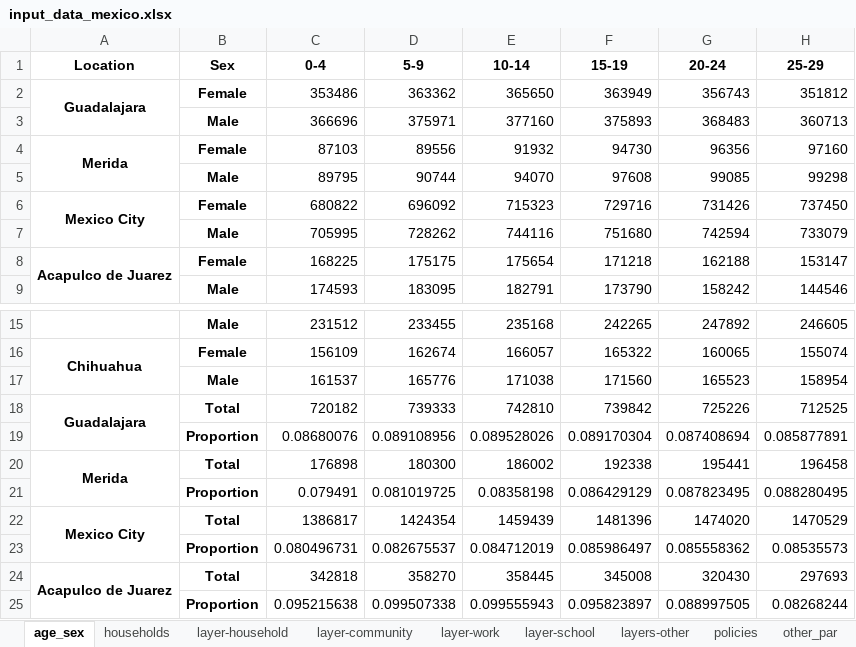
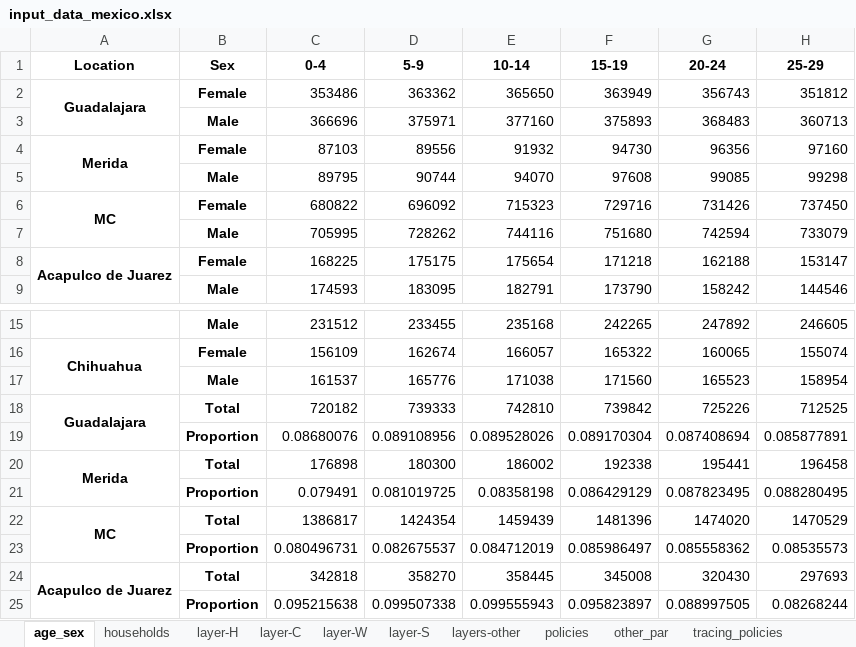
Before and after one commit to brain-modelling-group/covasim-qld-model, an Excel workbook: data/input_data_mexico.xlsx, sheet age_sex, drawn as a sheet; only a part is shown, gaps mark what is left out; values as stored, in another font and other column widths than the file's, no borders; the diff names each change by its address in the sheet, - before the commit and + after, or states it on an @@ line.

Commit message:
Mexico City

```diff
--- a/data/input_data_mexico.xlsx (sheet age_sex)
+++ b/data/input_data_mexico.xlsx (sheet age_sex)
-sheet tab: layer-household
+sheet tab: layer-H
-sheet tab: layer-community
+sheet tab: layer-C
-sheet tab: layer-work
+sheet tab: layer-W
-sheet tab: layer-school
+sheet tab: layer-S
+sheet tab: tracing_policies
-A6 (Location): Mexico City
+A6 (Location): MC
-A22 (Location): Mexico City
+A22 (Location): MC
```
Also changed, not shown: sheet policies, sheet other_par, sheet households, sheet layer-S, sheet layer-W, sheet layer-C, 6 more sheets, 13 other files.
